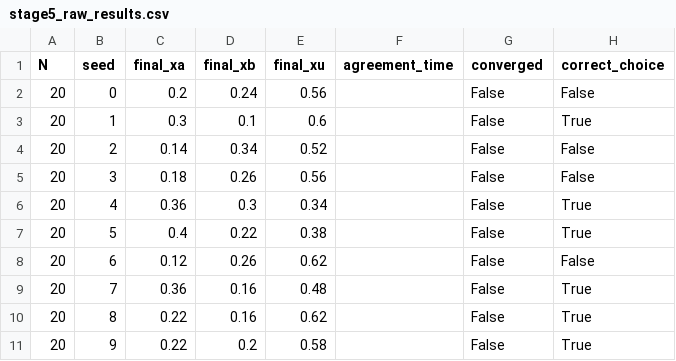
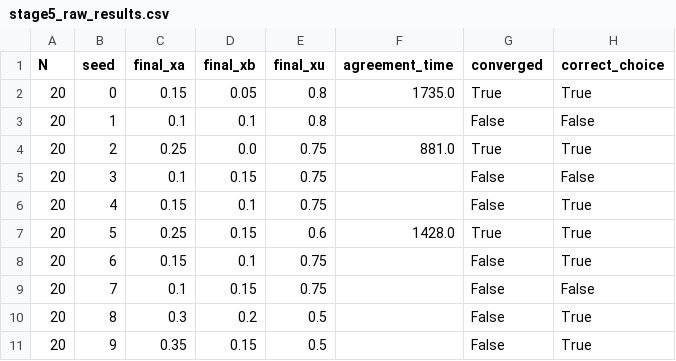
Before and after one commit to aqsasiddiquekhan30/ant_food_source_selection, a CSV file: results/stage5_raw_results.csv, drawn as a sheet; only a part is shown; the diff covers the shown part only.

```diff
--- a/results/stage5_raw_results.csv
+++ b/results/stage5_raw_results.csv
@@ -1,11 +1,11 @@
 N,seed,final_xa,final_xb,final_xu,agreement_time,converged,correct_choice
-20,0,0.2,0.24,0.56,,False,False
-20,1,0.3,0.1,0.6,,False,True
-20,2,0.14,0.34,0.52,,False,False
-20,3,0.18,0.26,0.56,,False,False
-20,4,0.36,0.3,0.34,,False,True
-20,5,0.4,0.22,0.38,,False,True
-20,6,0.12,0.26,0.62,,False,False
-20,7,0.36,0.16,0.48,,False,True
-20,8,0.22,0.16,0.62,,False,True
-20,9,0.22,0.2,0.58,,False,True
+20,0,0.15,0.05,0.8,1735.0,True,True
+20,1,0.1,0.1,0.8,,False,False
+20,2,0.25,0.0,0.75,881.0,True,True
+20,3,0.1,0.15,0.75,,False,False
+20,4,0.15,0.1,0.75,,False,True
+20,5,0.25,0.15,0.6,1428.0,True,True
+20,6,0.15,0.1,0.75,,False,True
+20,7,0.1,0.15,0.75,,False,False
+20,8,0.3,0.2,0.5,,False,True
+20,9,0.35,0.15,0.5,,False,True
```
Also changed, not shown: 108 edited cells elsewhere in this file, results/stage5_summary_results.csv, 6 other files.
